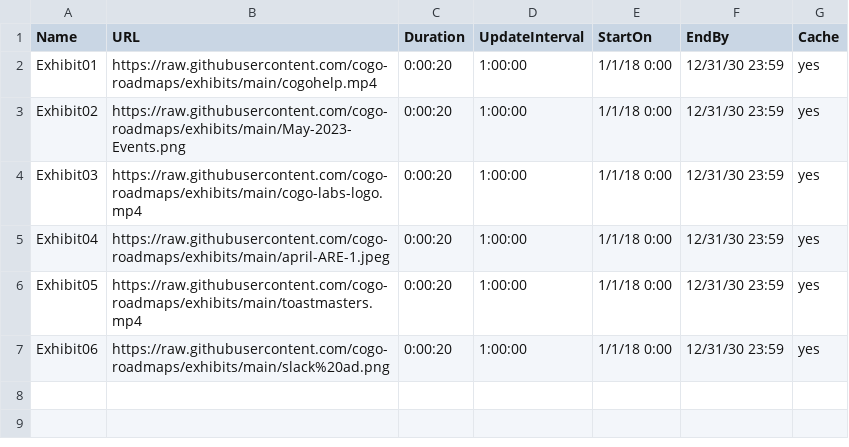
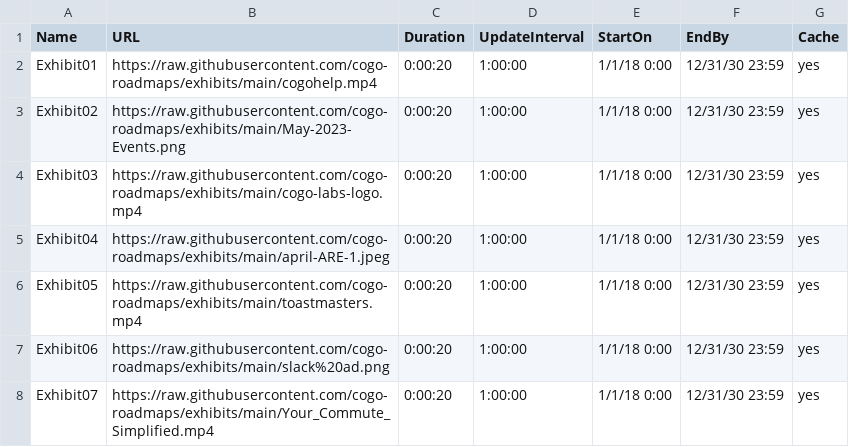
Before and after one commit to cogo-roadmaps/exhibits, a CSV file: commonTV.csv, drawn as a sheet; the diff names each change by its address in the sheet, - before the commit and + after, or states it on an @@ line.

Commit message:
Update commonTV.csv

```diff
--- a/commonTV.csv
+++ b/commonTV.csv
+row 8: Exhibit07 | https://raw.githubusercontent.com/cogo-roadmaps/exhibits/main/Your_Commute_Simplified.mp4 | 0:00:20 | 1:00:00 | 1/1/18 0:00 | 12/31/30 23:59 | yes
```
